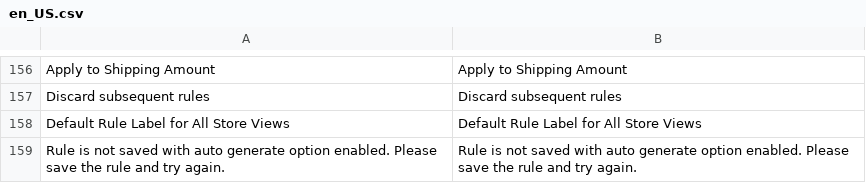
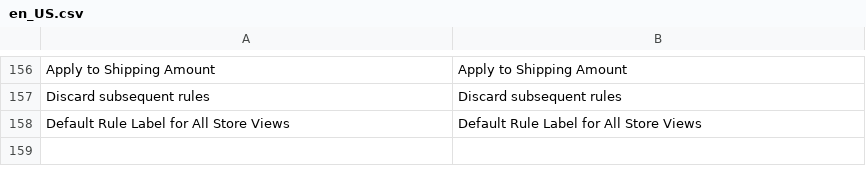
Before and after one commit to test-magenx/module-sales-rule, a CSV file: i18n/en_US.csv, drawn as a sheet; only a part is shown, gaps mark what is left out; the diff names each change by its address in the sheet, - before the commit and + after, or states it on an @@ line.

```diff
--- a/i18n/en_US.csv
+++ b/i18n/en_US.csv
-row 159: Rule is not saved with auto generate option enabled. Please save the rule and try again. | Rule is not saved with auto generate option enabled. Please save the rule and try again.
```
Also changed, not shown: 18 other files.
